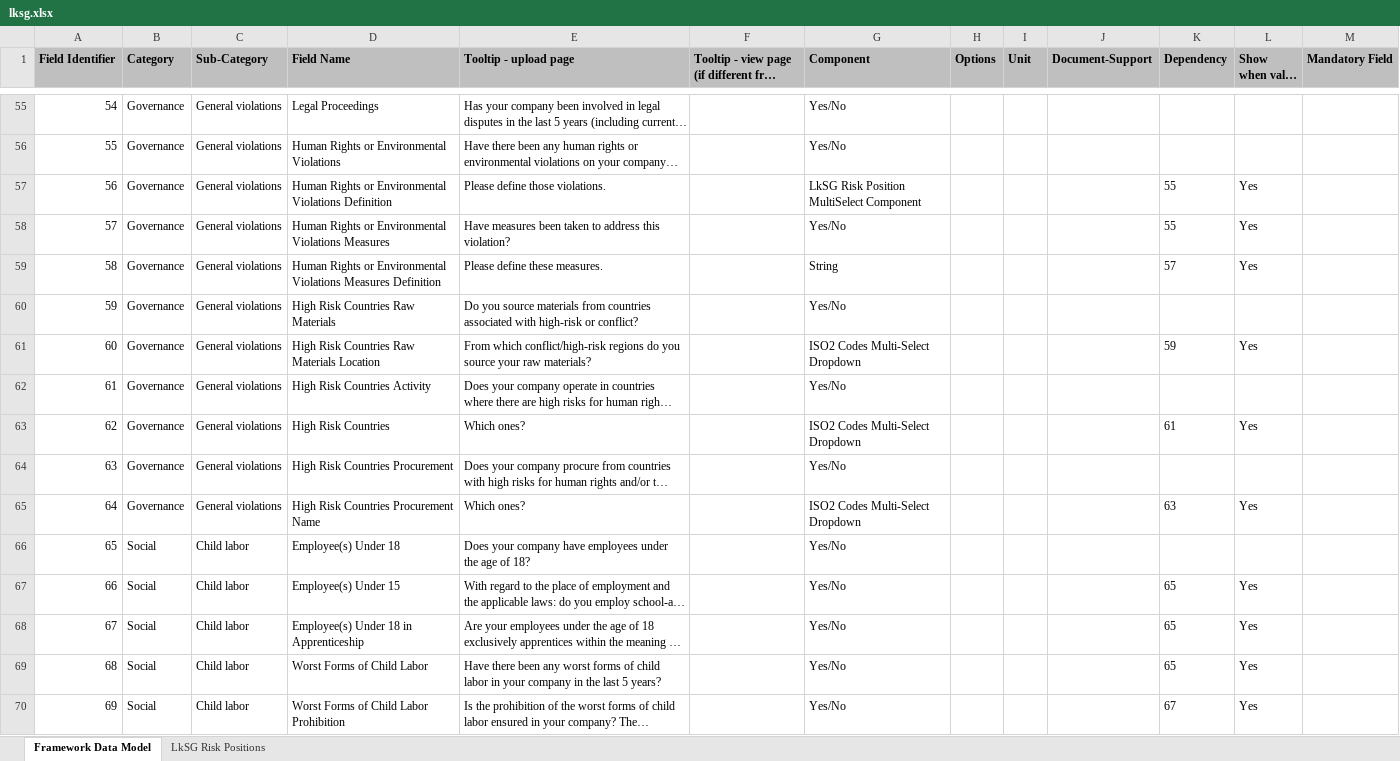
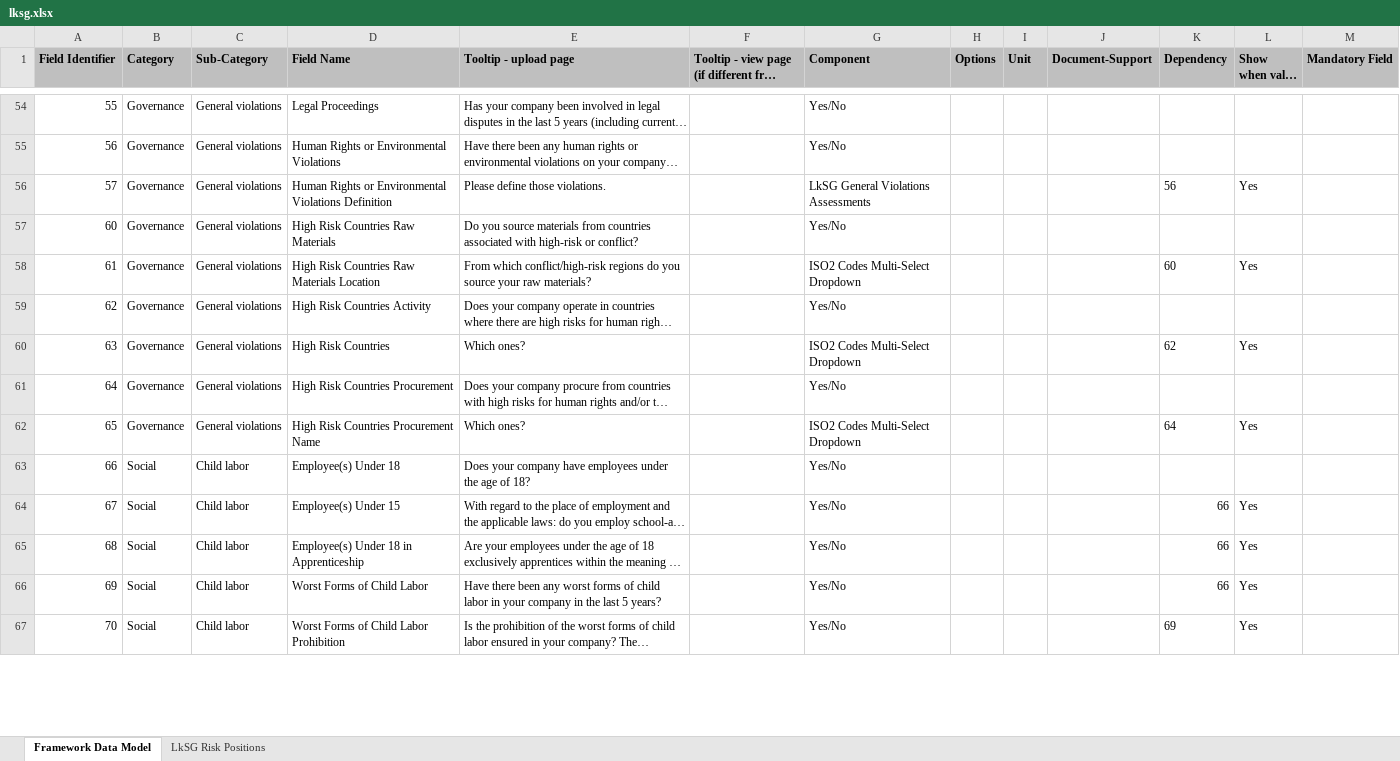
Before and after one commit to d-fine/Dataland, an Excel workbook: dataland-framework-toolbox/inputs/lksg/lksg.xlsx, sheet Framework Data Model, drawn as a sheet; only a part is shown, gaps mark what is left out; long unchanged cells end in …; values as stored, in another font and other column widths than the file's, no borders; removed rows and columns are numbered as before the commit, all else as after; the diff covers the shown part only; the diff names each change by its address in the sheet, - before the commit and + after, or states it on an @@ line.

```diff
--- a/dataland-framework-toolbox/inputs/lksg/lksg.xlsx (sheet Framework Data Model)
+++ b/dataland-framework-toolbox/inputs/lksg/lksg.xlsx (sheet Framework Data Model)
@@ column A (Field Identifier) renumbered from row 17 down @@
-G56 (Component): LkSG Risk Position MultiSelect Component
+G56 (Component): LkSG General Violations Assessments
-K56 (Dependency): 55
+K56 (Dependency): 56
-row 58: 57 | Governance | General violations | Human Rights or Environmental Violations Measures | Have measures been taken to address this violation? |  | Yes/No |  |  |  | 55 | Yes
-row 59: 58 | Governance | General violations | Human Rights or Environmental Violations Measures Definition | Please define these measures. |  | String |  |  |  | 57 | Yes
-K58 (Dependency): 59
+K58 (Dependency): 60
-K60 (Dependency): 61
+K60 (Dependency): 62
-K62 (Dependency): 63
+K62 (Dependency): 64
-K64:K66 (Dependency): 65
+K64:K66 (Dependency): 66
-K67 (Dependency): 67
+K67 (Dependency): 69
```
Also changed, not shown: 1 added row, 2 removed rows and 132 edited cells elsewhere in this sheet, formulas that keep their value, 16 other files.
